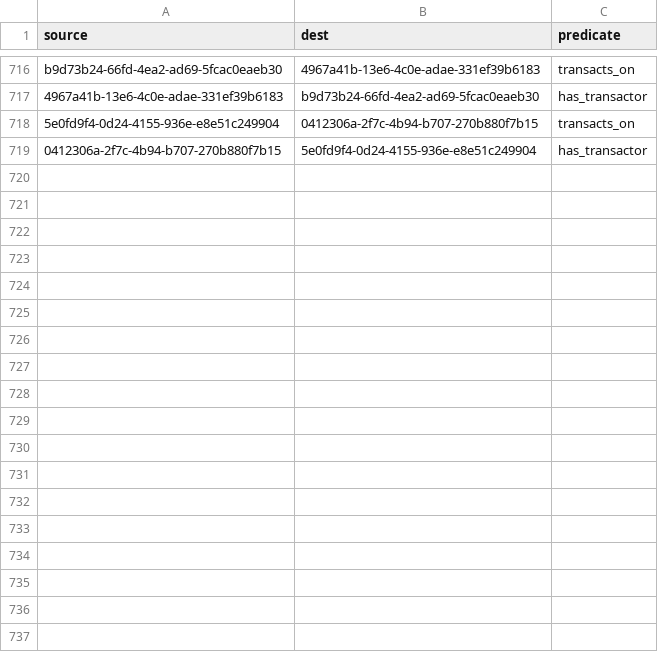
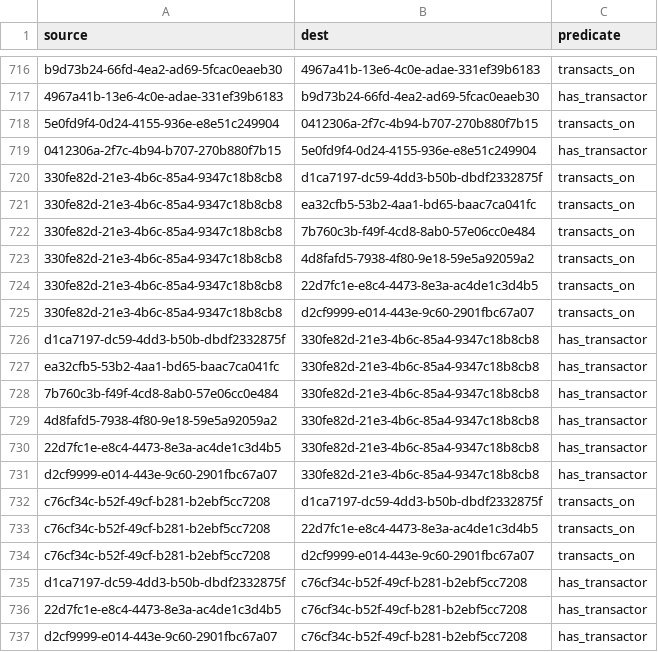
Before and after one commit to simulacrumb-glm/treegraph-graph, a CSV file: poc/links.csv, drawn as a sheet; only a part is shown, gaps mark what is left out.

```diff
--- a/poc/links.csv
+++ b/poc/links.csv
@@ -719 +719,19 @@ b9d73b24-66fd-4ea2-ad69-5fcac0eaeb30|4967a41b-13e6-4c0e-adae-331ef39b6183|transa
 0412306a-2f7c-4b94-b707-270b880f7b15|5e0fd9f4-0d24-4155-936e-e8e51c249904|has_transactor
+330fe82d-21e3-4b6c-85a4-9347c18b8cb8|d1ca7197-dc59-4dd3-b50b-dbdf2332875f|transacts_on
+330fe82d-21e3-4b6c-85a4-9347c18b8cb8|ea32cfb5-53b2-4aa1-bd65-baac7ca041fc|transacts_on
+330fe82d-21e3-4b6c-85a4-9347c18b8cb8|7b760c3b-f49f-4cd8-8ab0-57e06cc0e484|transacts_on
+330fe82d-21e3-4b6c-85a4-9347c18b8cb8|4d8fafd5-7938-4f80-9e18-59e5a92059a2|transacts_on
+330fe82d-21e3-4b6c-85a4-9347c18b8cb8|22d7fc1e-e8c4-4473-8e3a-ac4de1c3d4b5|transacts_on
+330fe82d-21e3-4b6c-85a4-9347c18b8cb8|d2cf9999-e014-443e-9c60-2901fbc67a07|transacts_on
+d1ca7197-dc59-4dd3-b50b-dbdf2332875f|330fe82d-21e3-4b6c-85a4-9347c18b8cb8|has_transactor
+ea32cfb5-53b2-4aa1-bd65-baac7ca041fc|330fe82d-21e3-4b6c-85a4-9347c18b8cb8|has_transactor
+7b760c3b-f49f-4cd8-8ab0-57e06cc0e484|330fe82d-21e3-4b6c-85a4-9347c18b8cb8|has_transactor
+4d8fafd5-7938-4f80-9e18-59e5a92059a2|330fe82d-21e3-4b6c-85a4-9347c18b8cb8|has_transactor
+22d7fc1e-e8c4-4473-8e3a-ac4de1c3d4b5|330fe82d-21e3-4b6c-85a4-9347c18b8cb8|has_transactor
+d2cf9999-e014-443e-9c60-2901fbc67a07|330fe82d-21e3-4b6c-85a4-9347c18b8cb8|has_transactor
+c76cf34c-b52f-49cf-b281-b2ebf5cc7208|d1ca7197-dc59-4dd3-b50b-dbdf2332875f|transacts_on
+c76cf34c-b52f-49cf-b281-b2ebf5cc7208|22d7fc1e-e8c4-4473-8e3a-ac4de1c3d4b5|transacts_on
+c76cf34c-b52f-49cf-b281-b2ebf5cc7208|d2cf9999-e014-443e-9c60-2901fbc67a07|transacts_on
+d1ca7197-dc59-4dd3-b50b-dbdf2332875f|c76cf34c-b52f-49cf-b281-b2ebf5cc7208|has_transactor
+22d7fc1e-e8c4-4473-8e3a-ac4de1c3d4b5|c76cf34c-b52f-49cf-b281-b2ebf5cc7208|has_transactor
+d2cf9999-e014-443e-9c60-2901fbc67a07|c76cf34c-b52f-49cf-b281-b2ebf5cc7208|has_transactor
```
Also changed, not shown: poc/nodes.csv, 2 other files.
